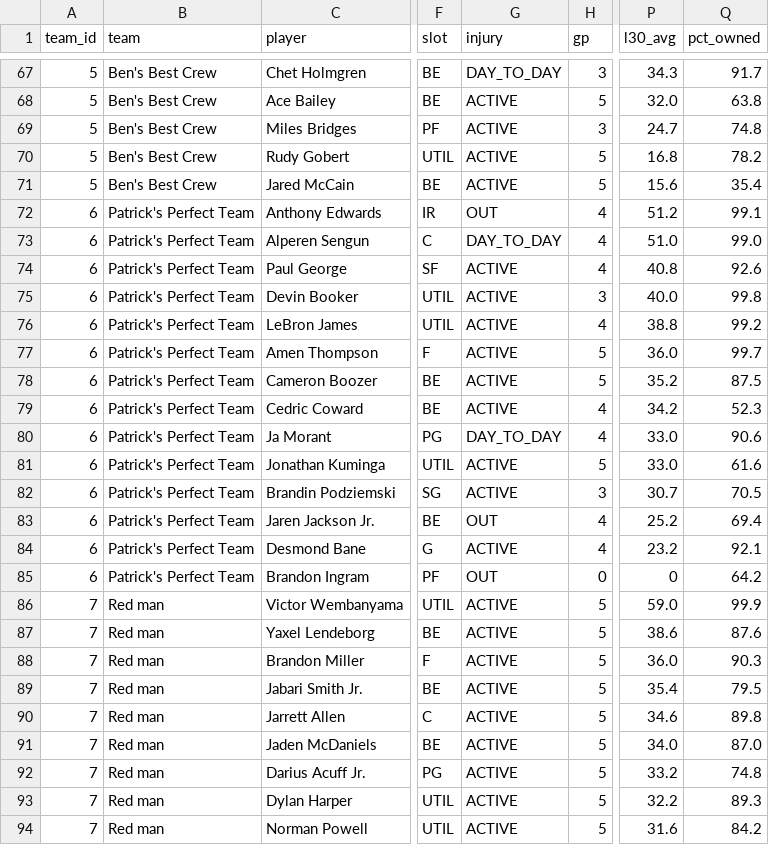
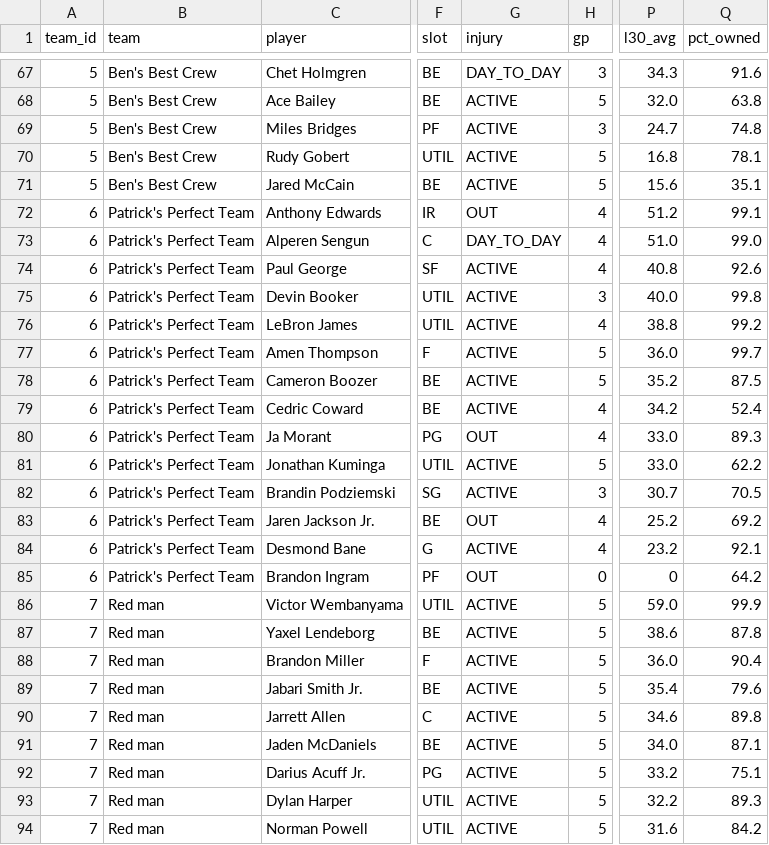
Before and after one commit to luke8mcm/blue-ballers-relay, a CSV file: data/rosters.csv, drawn as a sheet; only a part is shown, gaps mark what is left out; the diff covers the shown part only; the diff names each change by its address in the sheet, - before the commit and + after, or states it on an @@ line.

```diff
--- a/data/rosters.csv
+++ b/data/rosters.csv
-Q67 (pct_owned): 91.7
+Q67 (pct_owned): 91.6
-Q70 (pct_owned): 78.2
+Q70 (pct_owned): 78.1
-Q71 (pct_owned): 35.4
+Q71 (pct_owned): 35.1
-Q79 (pct_owned): 52.3
+Q79 (pct_owned): 52.4
-G80 (injury): DAY_TO_DAY
+G80 (injury): OUT
-Q80 (pct_owned): 90.6
+Q80 (pct_owned): 89.3
-Q81 (pct_owned): 61.6
+Q81 (pct_owned): 62.2
-Q83 (pct_owned): 69.4
+Q83 (pct_owned): 69.2
-Q87 (pct_owned): 87.6
+Q87 (pct_owned): 87.8
-Q88 (pct_owned): 90.3
+Q88 (pct_owned): 90.4
-Q89 (pct_owned): 79.5
+Q89 (pct_owned): 79.6
-Q91 (pct_owned): 87.0
+Q91 (pct_owned): 87.1
-Q92 (pct_owned): 74.8
+Q92 (pct_owned): 75.1
```
Also changed, not shown: 34 edited cells elsewhere in this file, data/free_agents.csv, 1 other file.
